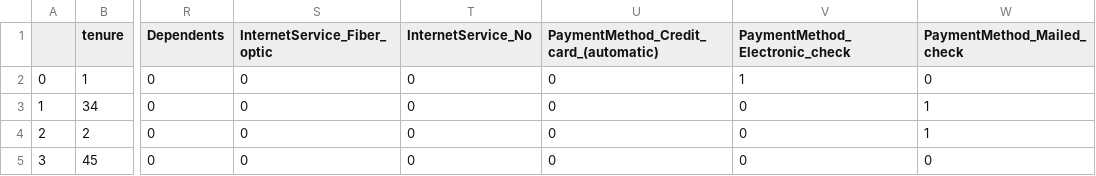
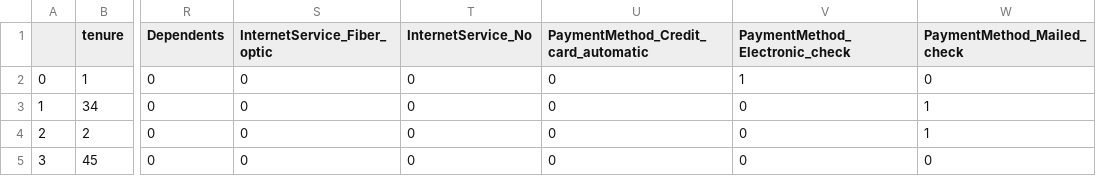
Before and after one commit to berfin-t/kodluyoruz_finalProject, a CSV file: archive/churn_dataset.csv, drawn as a sheet; only a part is shown, gaps mark what is left out; the diff names each change by its address in the sheet, - before the commit and + after, or states it on an @@ line.

```diff
--- a/archive/churn_dataset.csv
+++ b/archive/churn_dataset.csv
-U1: PaymentMethod_Credit_card_(automatic)
+U1: PaymentMethod_Credit_card_automatic
```
Also changed, not shown: 2 other files.
